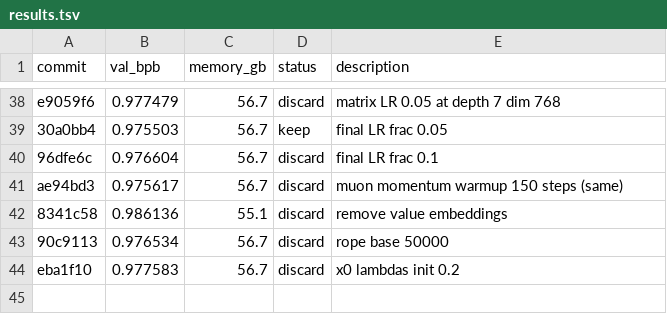
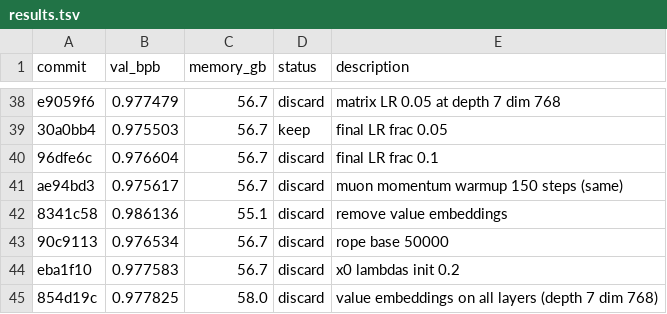
Before and after one commit to lucyjcai/autoresearch, a TSV file: results.tsv, drawn as a sheet; only a part is shown, gaps mark what is left out.

```diff
--- a/results.tsv
+++ b/results.tsv
@@ -44 +44,2 @@ ae94bd3	0.975617	56.7	discard	muon momentum warmup 150 steps (same)
 eba1f10	0.977583	56.7	discard	x0 lambdas init 0.2
+854d19c	0.977825	58.0	discard	value embeddings on all layers (depth 7 dim 768)
```
